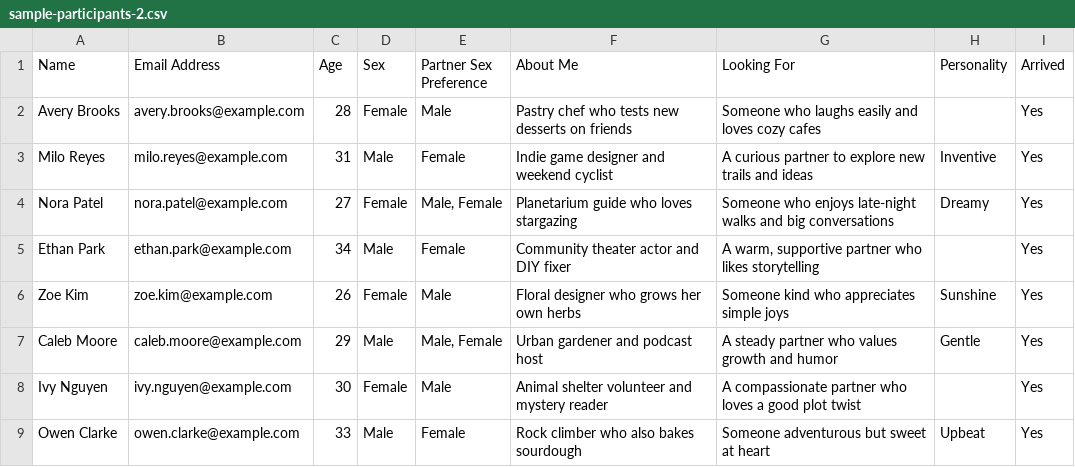
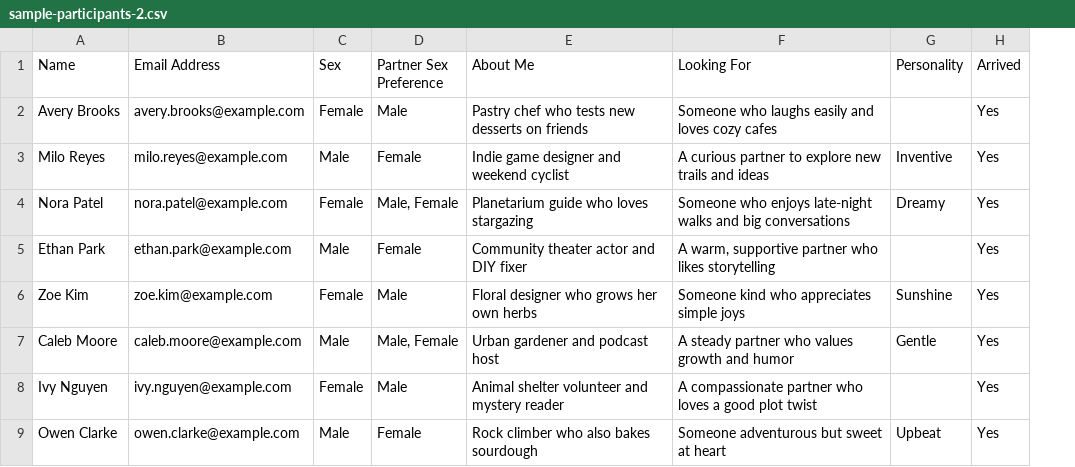
Before and after one commit to cseas002/speed-datINg, a CSV file: public/sample-participants-2.csv, drawn as a sheet; only a part is shown; the diff names each change by its address in the sheet, - before the commit and + after, or states it on an @@ line.

```diff
--- a/public/sample-participants-2.csv
+++ b/public/sample-participants-2.csv
-column C (Age), rows 2-9: 28 | 31 | 27 | 34 | 26 | 29 | 30 | 33
```
Also changed, not shown: public/sample-participants.csv, 13 other files.
